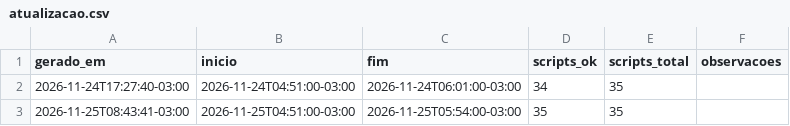
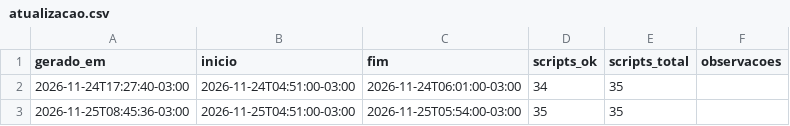
Before and after one commit to thesmartbettor/raiox-dados, a CSV file: dados/atualizacao.csv, drawn as a sheet.

```diff
--- a/dados/atualizacao.csv
+++ b/dados/atualizacao.csv
@@ -2,2 +2,2 @@ gerado_em,inicio,fim,scripts_ok,scripts_total,observacoes
 2026-11-24T17:27:40-03:00,2026-11-24T04:51:00-03:00,2026-11-24T06:01:00-03:00,34,35,
-2026-11-25T08:43:41-03:00,2026-11-25T04:51:00-03:00,2026-11-25T05:54:00-03:00,35,35,
+2026-11-25T08:45:36-03:00,2026-11-25T04:51:00-03:00,2026-11-25T05:54:00-03:00,35,35,
```
Also changed, not shown: 3 other files.
